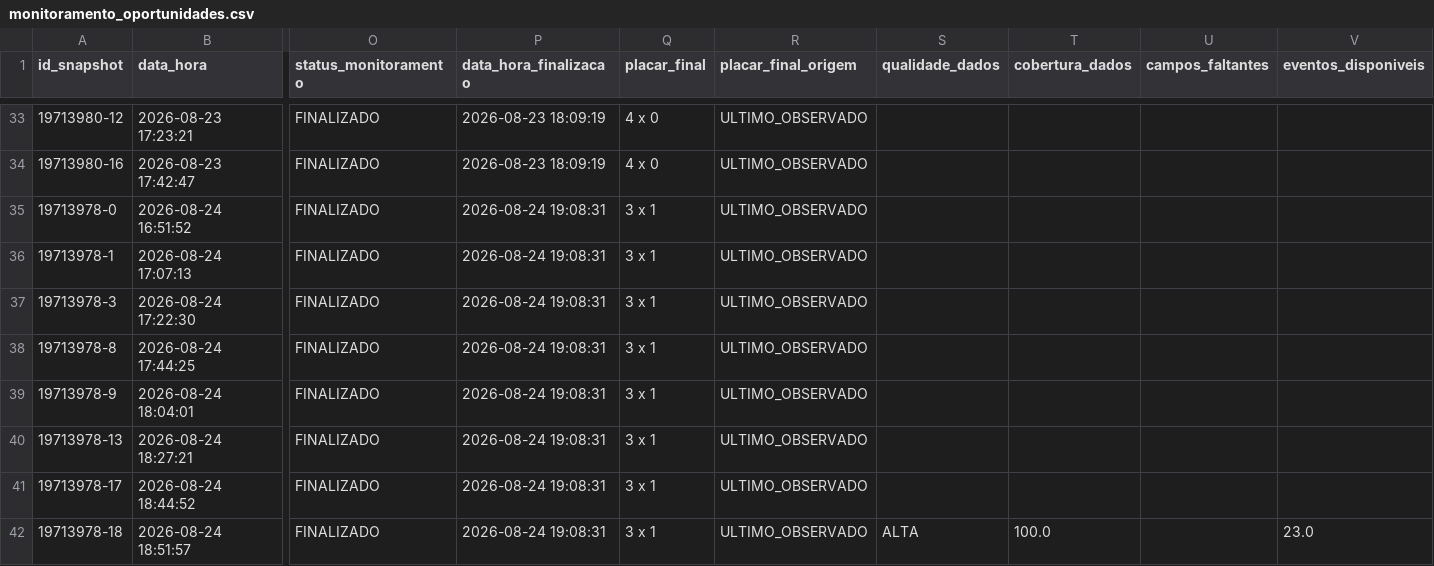
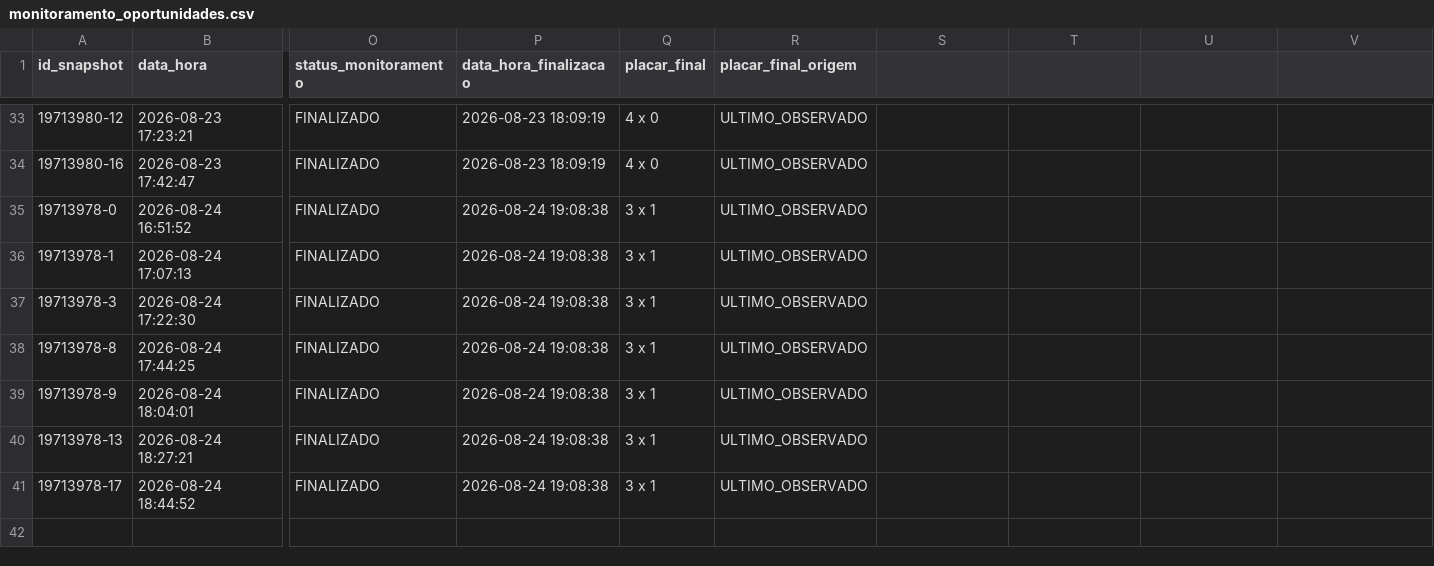
Before and after one commit to ehvvlc-stack/smart-sport-analyzer, a CSV file: data/monitoramento_oportunidades.csv, drawn as a sheet; only a part is shown, gaps mark what is left out; rows hold the shown columns only; the diff names each change by its address in the sheet, - before the commit and + after, or states it on an @@ line.

Commit message:
Atualiza monitoramento de oportunidades

```diff
--- a/data/monitoramento_oportunidades.csv
+++ b/data/monitoramento_oportunidades.csv
-S1: qualidade_dados
+S1: (empty)
-T1: cobertura_dados
+T1: (empty)
-U1: campos_faltantes
+U1: (empty)
-V1: eventos_disponiveis
+V1: (empty)
-P35:P41 (data_hora_finalizacao): 2026-08-24 19:08:31
+P35:P41 (data_hora_finalizacao): 2026-08-24 19:08:38
-row 42: 19713978-18 | 2026-08-24 18:51:57 | FINALIZADO | 2026-08-24 19:08:31 | 3 x 1 | ULTIMO_OBSERVADO | ALTA | 100.0 |  | 23.0
```
